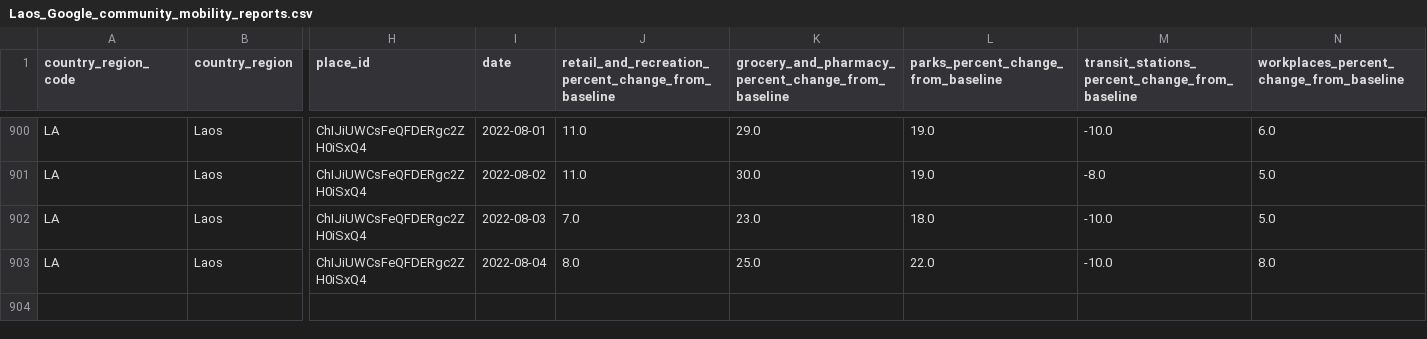
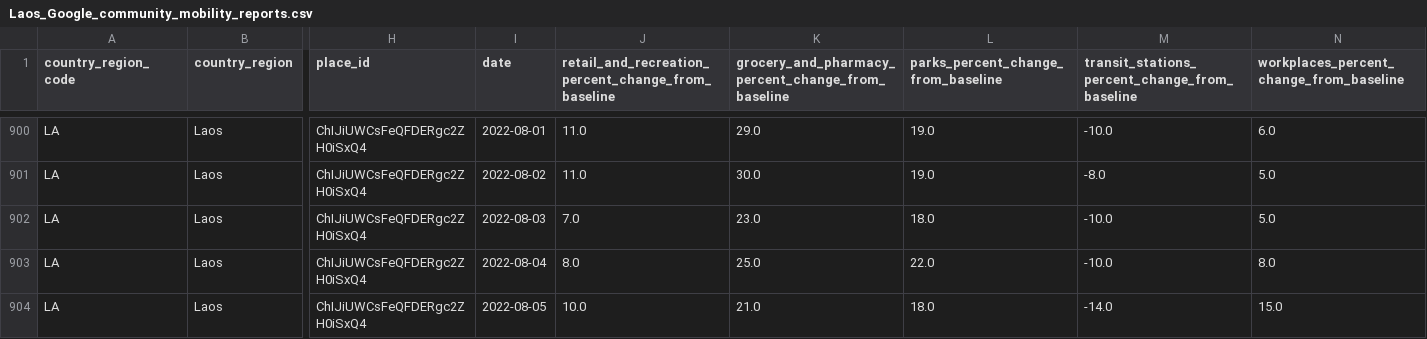
Before and after one commit to douangtavanh/Google-Covid-19-Community-Mobility-Reports-Laos, a CSV file: Laos_Google_community_mobility_reports.csv, drawn as a sheet; only a part is shown, gaps mark what is left out; rows hold the shown columns only; the diff names each change by its address in the sheet, - before the commit and + after, or states it on an @@ line.

Commit message:
Update Laos_Google_community_mobility_reports.csv

```diff
--- a/Laos_Google_community_mobility_reports.csv
+++ b/Laos_Google_community_mobility_reports.csv
+row 904: LA | Laos | ChIJiUWCsFeQFDERgc2ZH0iSxQ4 | 2022-08-05 | 10.0 | 21.0 | 18.0 | -14.0 | 15.0
```
